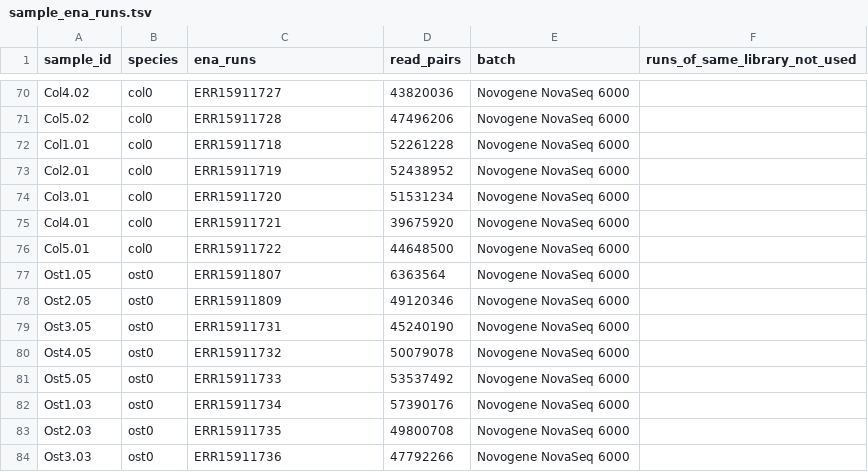
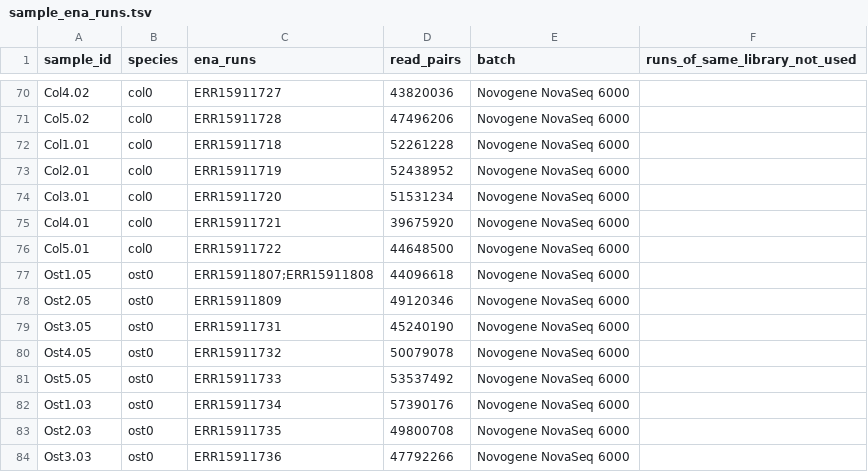
Before and after one commit to natstreet/RootColdProject, a TSV file: results/sample_ena_runs.tsv, drawn as a sheet; only a part is shown, gaps mark what is left out.

```diff
--- a/results/sample_ena_runs.tsv
+++ b/results/sample_ena_runs.tsv
@@ -76,3 +76,3 @@ Col4.01	col0	ERR15911721	39675920	Novogene NovaSeq 6000
 Col5.01	col0	ERR15911722	44648500	Novogene NovaSeq 6000	
-Ost1.05	ost0	ERR15911807	6363564	Novogene NovaSeq 6000	
+Ost1.05	ost0	ERR15911807;ERR15911808	44096618	Novogene NovaSeq 6000	
 Ost2.05	ost0	ERR15911809	49120346	Novogene NovaSeq 6000	
```
Also changed, not shown: results/ena_run_metadata.tsv, results/sequencing_depth.tsv, 6 other files.
